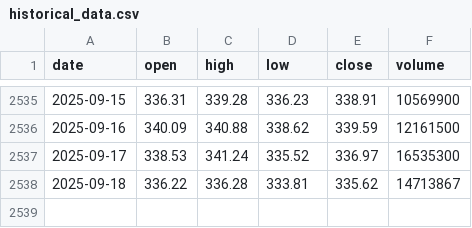
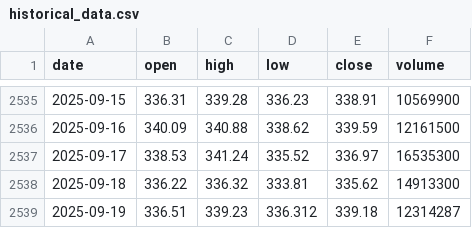
Before and after one commit to LukeGSW/AnalisiCiclica-GLD, a CSV file: data/GLD/historical_data.csv, drawn as a sheet; only a part is shown, gaps mark what is left out.

```diff
--- a/data/GLD/historical_data.csv
+++ b/data/GLD/historical_data.csv
@@ -2537,2 +2537,3 @@ date,open,high,low,close,volume
 2025-09-17,338.53,341.24,335.52,336.97,16535300
-2025-09-18,336.22,336.28,333.81,335.62,14713867
+2025-09-18,336.22,336.32,333.81,335.62,14913300
+2025-09-19,336.51,339.23,336.312,339.18,12314287
```
Also changed, not shown: data/GLD/signals.csv, 3 other files.
